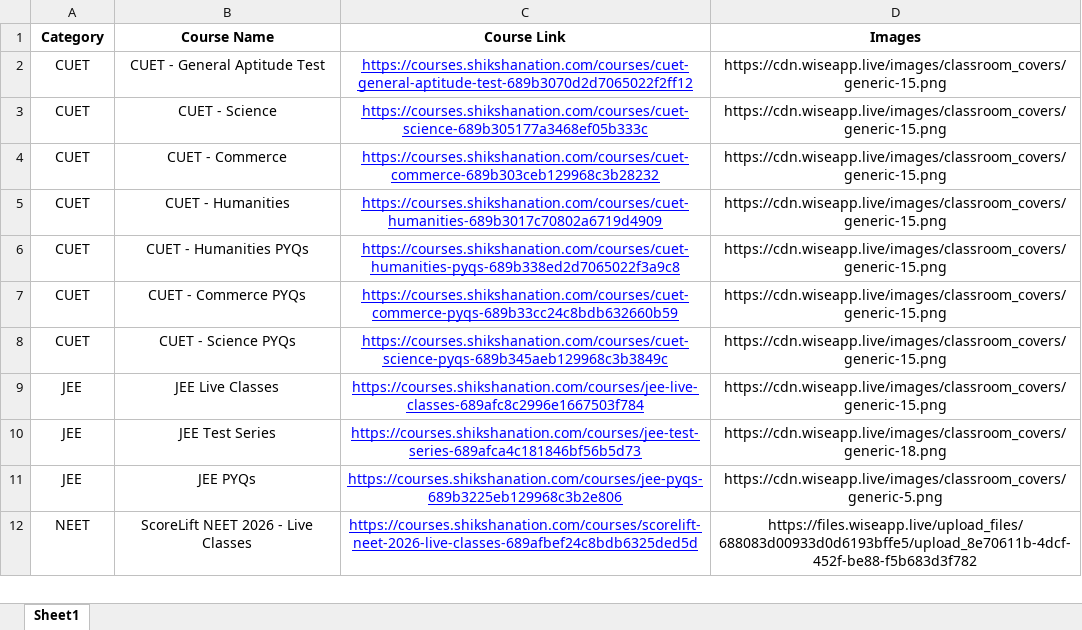
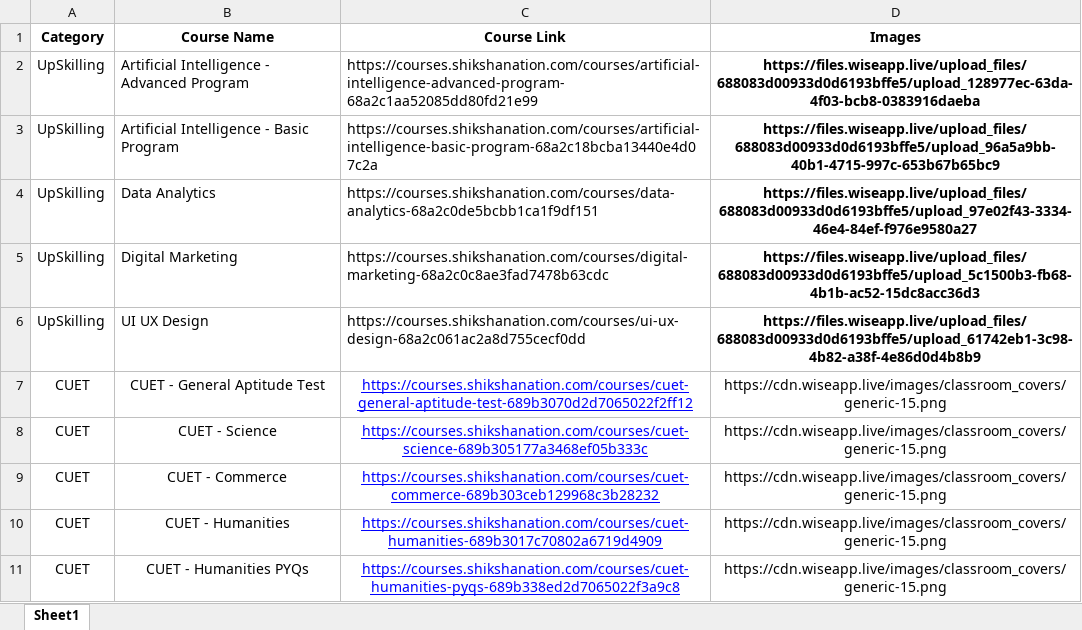
Before and after one commit to shikshanationdev/web, an Excel workbook: public/courses.xlsx, sheet Sheet1, drawn as a sheet; only a part is shown; the shorter side is filled out with more unchanged rows; values as stored, in another font and other column widths than the file's, no borders; the diff names each change by its address in the sheet, - before the commit and + after, or states it on an @@ line.

Commit message:
Add new skill development courses and update course images in coursesData; enhance footer links for better navigation

```diff
--- a/public/courses.xlsx (sheet Sheet1)
+++ b/public/courses.xlsx (sheet Sheet1)
+row 2: UpSkilling | Artificial Intelligence - Advanced Program | https://courses.shikshanation.com/courses/artificial-intelligence-advanced-program-68a2c1aa52085dd80fd21e99 | https://files.wiseapp.live/upload_files/688083d00933d0d6193bffe5/upload_128977ec-63da-4f03-bcb8-0383916daeba
+row 3: UpSkilling | Artificial Intelligence - Basic Program | https://courses.shikshanation.com/courses/artificial-intelligence-basic-program-68a2c18bcba13440e4d07c2a | https://files.wiseapp.live/upload_files/688083d00933d0d6193bffe5/upload_96a5a9bb-40b1-4715-997c-653b67b65bc9
+row 4: UpSkilling | Data Analytics | https://courses.shikshanation.com/courses/data-analytics-68a2c0de5bcbb1ca1f9df151 | https://files.wiseapp.live/upload_files/688083d00933d0d6193bffe5/upload_97e02f43-3334-46e4-84ef-f976e9580a27
+row 5: UpSkilling | Digital Marketing | https://courses.shikshanation.com/courses/digital-marketing-68a2c0c8ae3fad7478b63cdc | https://files.wiseapp.live/upload_files/688083d00933d0d6193bffe5/upload_5c1500b3-fb68-4b1b-ac52-15dc8acc36d3
+row 6: UpSkilling | UI UX Design | https://courses.shikshanation.com/courses/ui-ux-design-68a2c061ac2a8d755cecf0dd | https://files.wiseapp.live/upload_files/688083d00933d0d6193bffe5/upload_61742eb1-3c98-4b82-a38f-4e86d0d4b8b9
```
Also changed, not shown: 3 other files.
